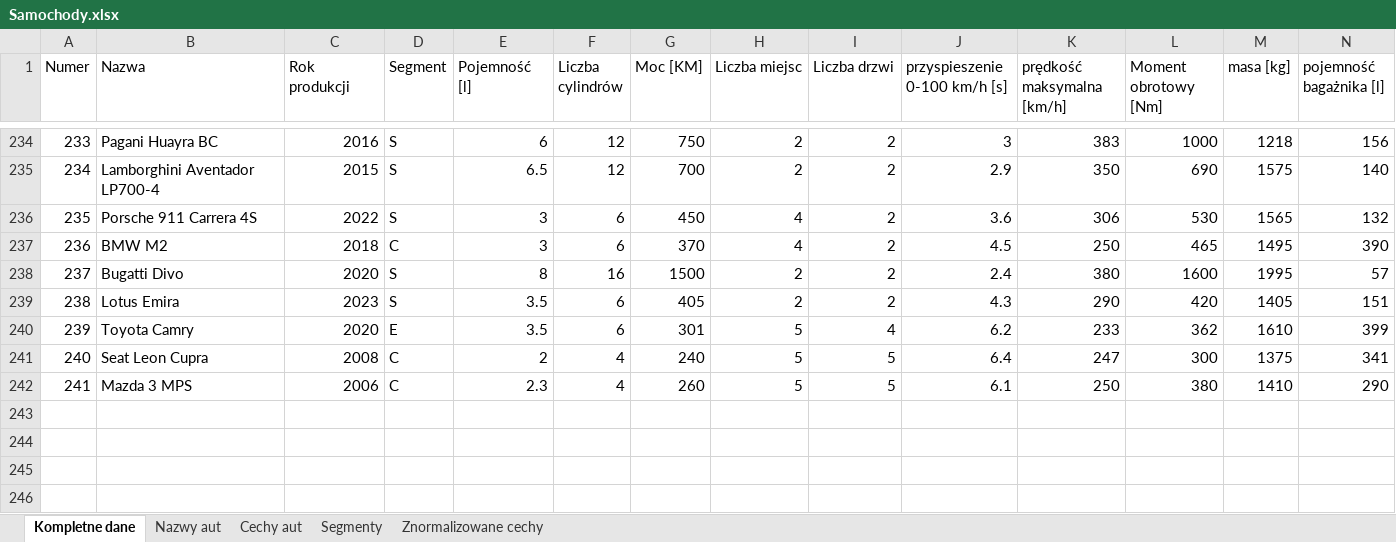
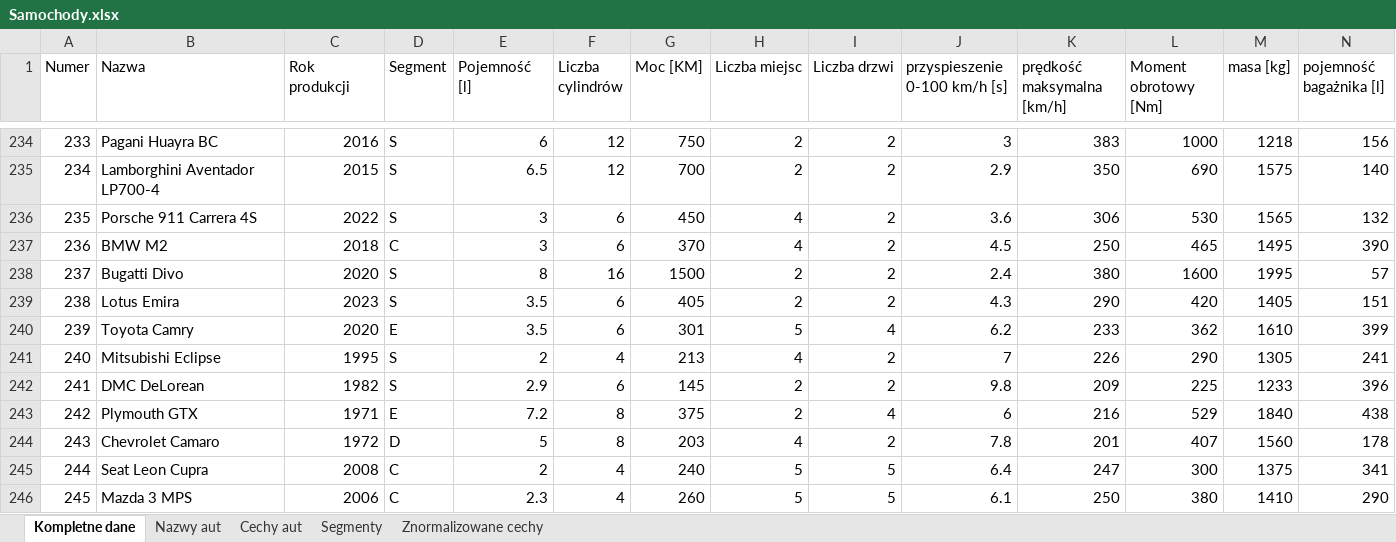
Before and after one commit to HubertMarczuk/PracaInz, an Excel workbook: Samochody.xlsx, sheet Kompletne dane, drawn as a sheet; only a part is shown, gaps mark what is left out; values as stored, in another font and other column widths than the file's, no borders; addresses are those after the commit; rows hold the shown columns only; the diff names each change by its address in the sheet, - before the commit and + after, or states it on an @@ line.

```diff
--- a/Samochody.xlsx (sheet Kompletne dane)
+++ b/Samochody.xlsx (sheet Kompletne dane)
+row 241: 240 | Mitsubishi Eclipse | 1995 | S | 2 | 4 | 213 | 4 | 2 | 7 | 226 | 290 | 1305 | 241
+row 242: 241 | DMC DeLorean | 1982 | S | 2.9 | 6 | 145 | 2 | 2 | 9.8 | 209 | 225 | 1233 | 396
+row 243: 242 | Plymouth GTX | 1971 | E | 7.2 | 8 | 375 | 2 | 4 | 6 | 216 | 529 | 1840 | 438
+row 244: 243 | Chevrolet Camaro | 1972 | D | 5 | 8 | 203 | 4 | 2 | 7.8 | 201 | 407 | 1560 | 178
@@ column A (Numer) renumbered from row 245 down @@
```
Also changed, not shown: sheet Cechy aut, sheet Znormalizowane cechy, sheet Nazwy aut, sheet Segmenty.
